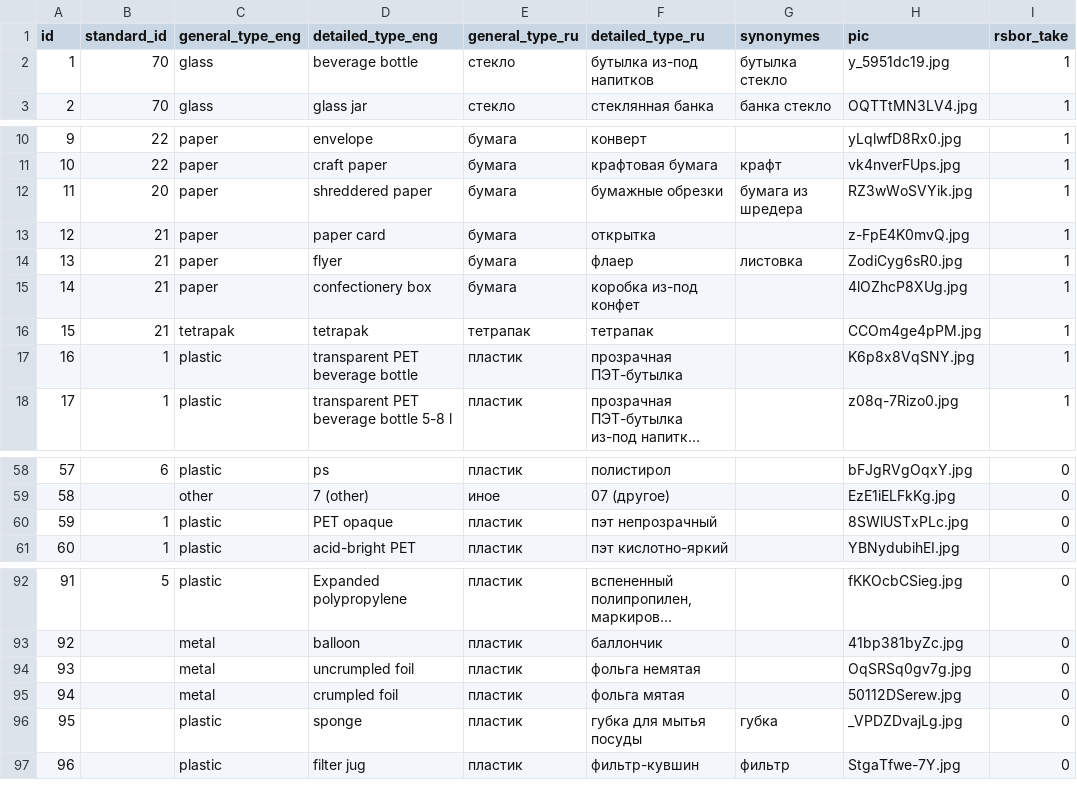
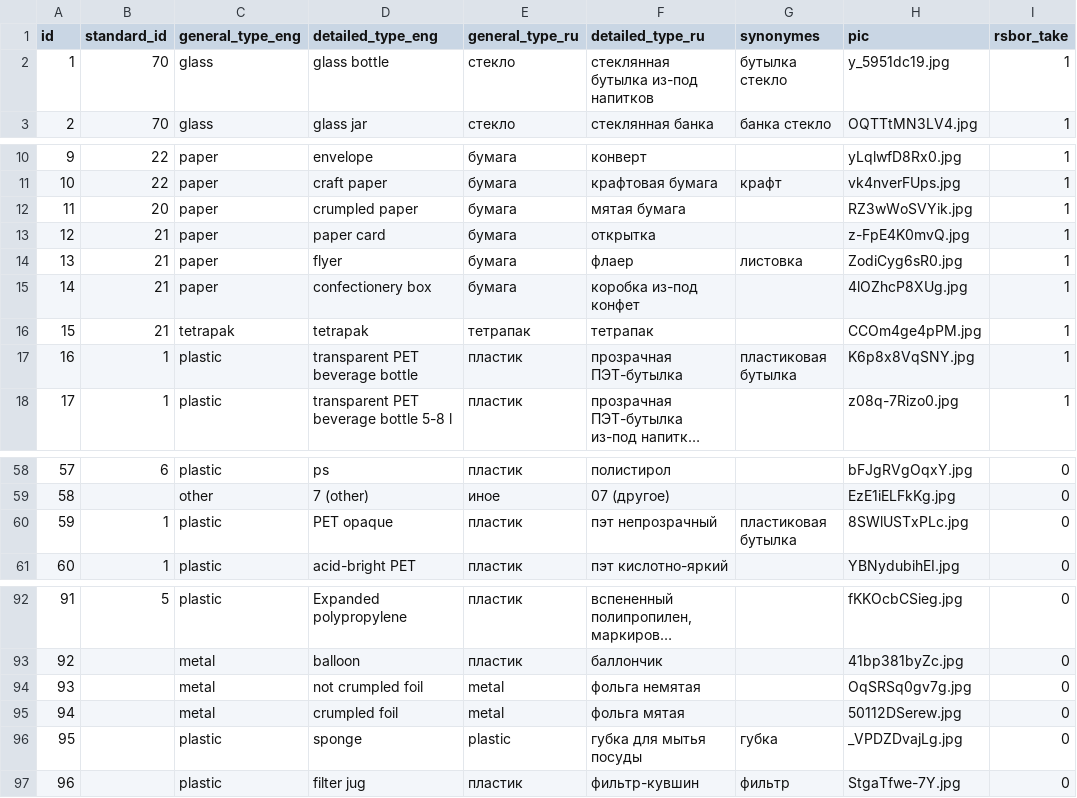
Before and after one commit to openrecycle/open_data, a CSV file: waste_db.csv, drawn as a sheet; only a part is shown, gaps mark what is left out; long unchanged cells end in …; the diff names each change by its address in the sheet, - before the commit and + after, or states it on an @@ line.

Commit message:
updated

```diff
--- a/waste_db.csv
+++ b/waste_db.csv
-D2 (detailed_type_eng): beverage bottle
+D2 (detailed_type_eng): glass bottle
-F2 (detailed_type_ru): бутылка из-под напитков
+F2 (detailed_type_ru): стеклянная бутылка из-под напитков
-D12 (detailed_type_eng): shreddered paper
+D12 (detailed_type_eng): crumpled paper
-F12 (detailed_type_ru): бумажные обрезки
+F12 (detailed_type_ru): мятая бумага
-G12 (synonymes): бумага из шредера
+G12 (synonymes): (empty)
-G17 (synonymes): (empty)
+G17 (synonymes): пластиковая бутылка
-G60 (synonymes): (empty)
+G60 (synonymes): пластиковая бутылка
-D94 (detailed_type_eng): uncrumpled foil
+D94 (detailed_type_eng): not crumpled foil
-E94:E95 (general_type_ru): пластик
+E94:E95 (general_type_ru): metal
-E96 (general_type_ru): пластик
+E96 (general_type_ru): plastic
```
